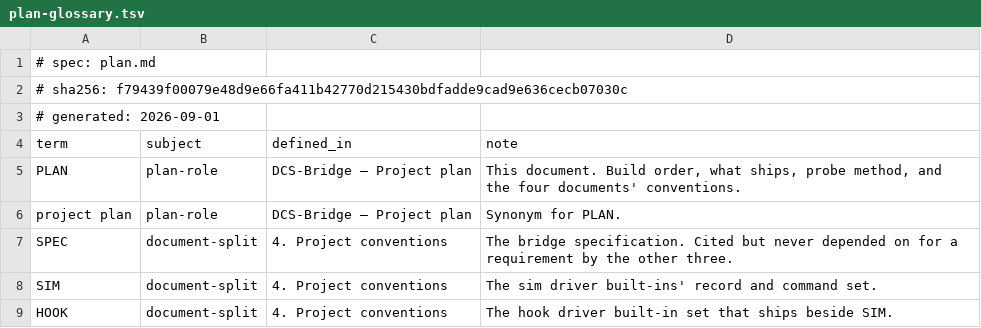
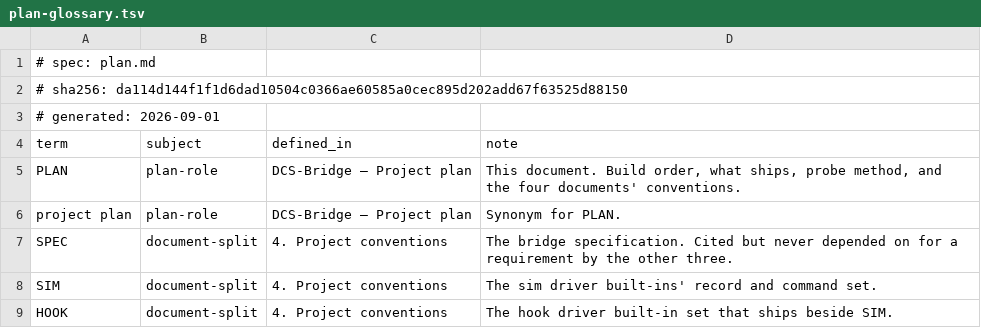
Before and after one commit to tritiumgg/dcs-bridge, a TSV file: docs/plan/plan-glossary.tsv, drawn as a sheet; only a part is shown.

```diff
--- a/docs/plan/plan-glossary.tsv
+++ b/docs/plan/plan-glossary.tsv
@@ -1,3 +1,3 @@
 # spec: plan.md
-# sha256: f79439f00079e48d9e66fa411b42770d215430bdfadde9cad9e636cecb07030c
+# sha256: da114d144f1f1d6dad10504c0366ae60585a0cec895d202add67f63525d88150
 # generated: 2026-09-01
```
Also changed, not shown: docs/plan/plan-ledger.tsv, 11 other files.
